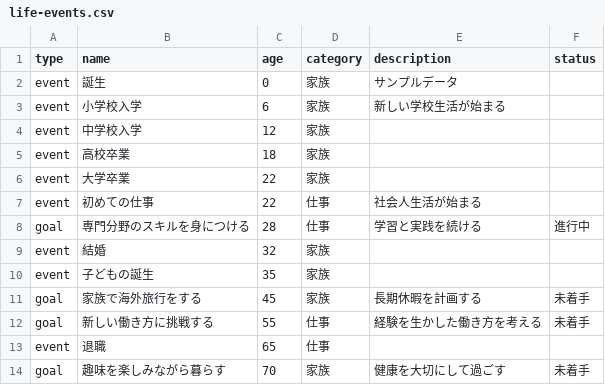
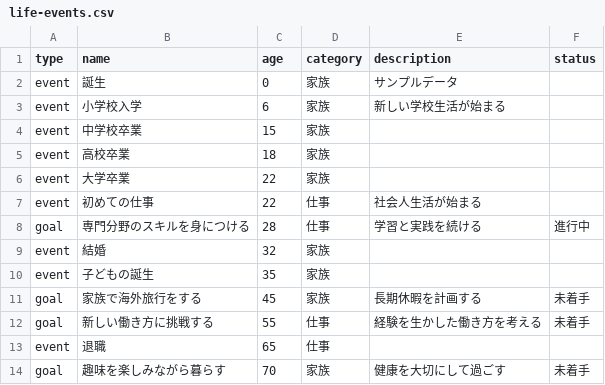
Before and after one commit to TakuyaFukumura/life-time-next-js-app, a CSV file: data/life-events.csv, drawn as a sheet.

```diff
--- a/data/life-events.csv
+++ b/data/life-events.csv
@@ -3,3 +3,3 @@ event,誕生,0,家族,サンプルデータ,
 event,小学校入学,6,家族,新しい学校生活が始まる,
-event,中学校入学,12,家族,,
+event,中学校卒業,15,家族,,
 event,高校卒業,18,家族,,
```
